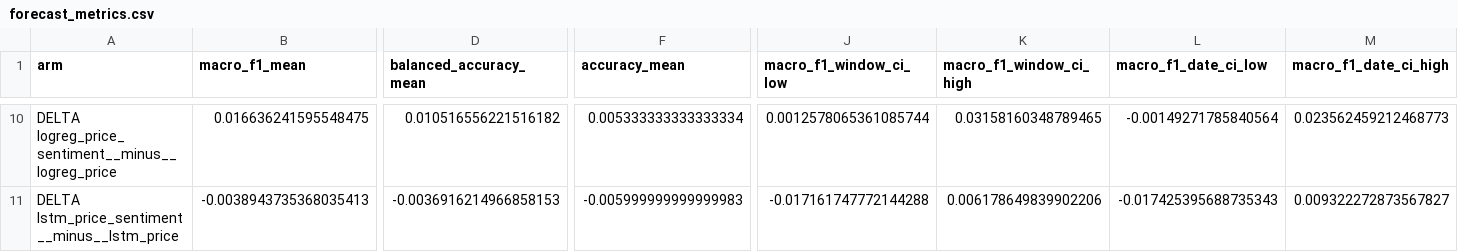
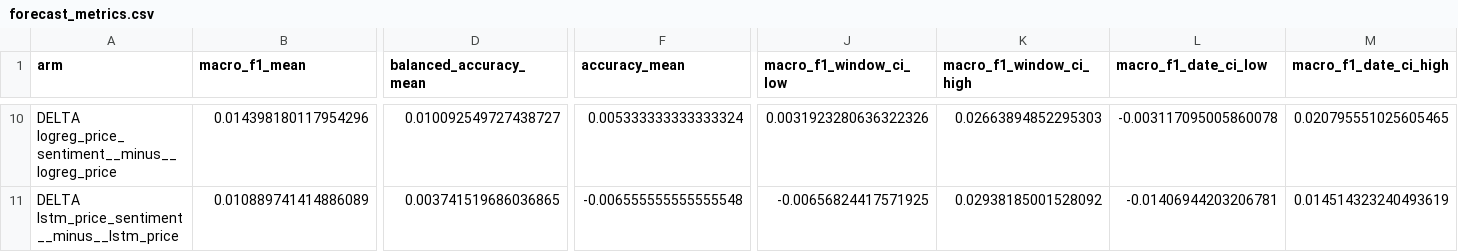
Before and after one commit to nphuoctho/stock-trend-forecasting, a CSV file: outputs/forecast_pit_sentiment/forecast_metrics.csv, drawn as a sheet; only a part is shown, gaps mark what is left out; the diff covers the shown part only; the diff names each change by its address in the sheet, - before the commit and + after, or states it on an @@ line.

```diff
--- a/outputs/forecast_pit_sentiment/forecast_metrics.csv
+++ b/outputs/forecast_pit_sentiment/forecast_metrics.csv
-B10 (macro_f1_mean): 0.016636241595548475
+B10 (macro_f1_mean): 0.014398180117954296
-D10 (balanced_accuracy_mean): 0.010516556221516182
+D10 (balanced_accuracy_mean): 0.010092549727438727
-F10 (accuracy_mean): 0.005333333333333334
+F10 (accuracy_mean): 0.005333333333333324
-J10 (macro_f1_window_ci_low): 0.0012578065361085744
+J10 (macro_f1_window_ci_low): 0.0031923280636322326
-K10 (macro_f1_window_ci_high): 0.03158160348789465
+K10 (macro_f1_window_ci_high): 0.02663894852295303
-L10 (macro_f1_date_ci_low): -0.00149271785840564
+L10 (macro_f1_date_ci_low): -0.003117095005860078
-M10 (macro_f1_date_ci_high): 0.023562459212468773
+M10 (macro_f1_date_ci_high): 0.020795551025605465
-B11 (macro_f1_mean): -0.0038943735368035413
+B11 (macro_f1_mean): 0.010889741414886089
-D11 (balanced_accuracy_mean): -0.0036916214966858153
+D11 (balanced_accuracy_mean): 0.003741519686036865
-F11 (accuracy_mean): -0.005999999999999983
+F11 (accuracy_mean): -0.006555555555555548
-J11 (macro_f1_window_ci_low): -0.017161747772144288
+J11 (macro_f1_window_ci_low): -0.00656824417571925
-K11 (macro_f1_window_ci_high): 0.006178649839902206
+K11 (macro_f1_window_ci_high): 0.02938185001528092
-L11 (macro_f1_date_ci_low): -0.017425395688735343
+L11 (macro_f1_date_ci_low): -0.01406944203206781
-M11 (macro_f1_date_ci_high): 0.009322272873567827
+M11 (macro_f1_date_ci_high): 0.014514323240493619
```
Also changed, not shown: 89 edited cells elsewhere in this file, outputs/forecast_sizematched_s7_control/forecast_stratified.csv, outputs/forecast_sizematched_s7_sentiment/forecast_stratified.csv, 16 other files.
